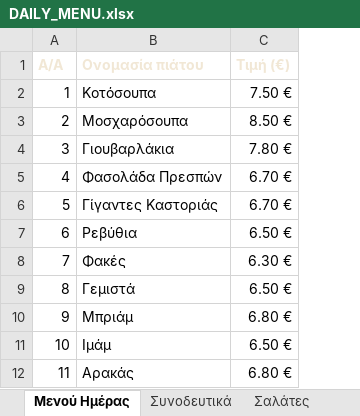
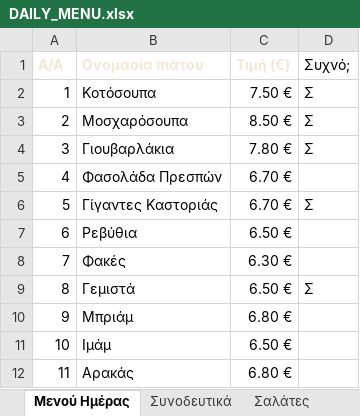
Before and after one commit to stivakos/magirefto-menu, an Excel workbook: DAILY_MENU.xlsx, sheet Μενού Ημέρας, drawn as a sheet; only a part is shown; values as stored, in another font and other column widths than the file's, no borders; the diff names each change by its address in the sheet, - before the commit and + after, or states it on an @@ line.

```diff
--- a/DAILY_MENU.xlsx (sheet Μενού Ημέρας)
+++ b/DAILY_MENU.xlsx (sheet Μενού Ημέρας)
+column D (Συχνό;), rows 2-9: Σ | Σ | Σ |  | Σ |  |  | Σ
```
Also changed, not shown: 4 other files.
